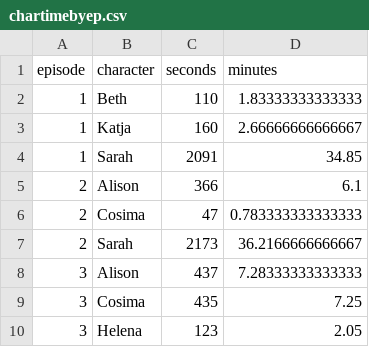
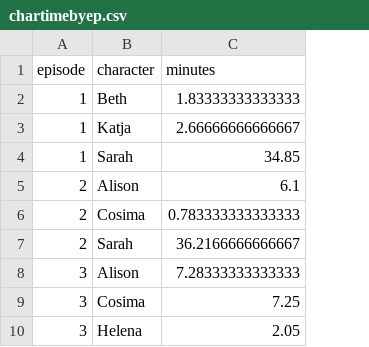
Before and after one commit to hrecht/orphanblack-update, a CSV file: data/chartimebyep.csv, drawn as a sheet; only a part is shown; the diff names each change by its address in the sheet, - before the commit and + after, or states it on an @@ line.

```diff
--- a/data/chartimebyep.csv
+++ b/data/chartimebyep.csv
-column C (seconds), rows 2-10: 110 | 160 | 2091 | 366 | 47 | 2173 | 437 | 435 | 123
```
Also changed, not shown: data/charactertable.csv, data/obtimes.csv, 26 other files.
